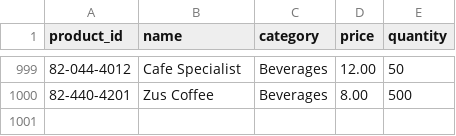
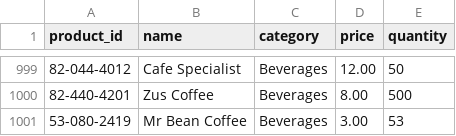
Before and after one commit to utmtansenghooi/adsa_g14_assignment_1, a CSV file: data/inventory/products.csv, drawn as a sheet; only a part is shown, gaps mark what is left out; the diff names each change by its address in the sheet, - before the commit and + after, or states it on an @@ line.

```diff
--- a/data/inventory/products.csv
+++ b/data/inventory/products.csv
+row 1001: 53-080-2419 | Mr Bean Coffee | Beverages | 3.00 | 53
```
Also changed, not shown: 1 other file.
